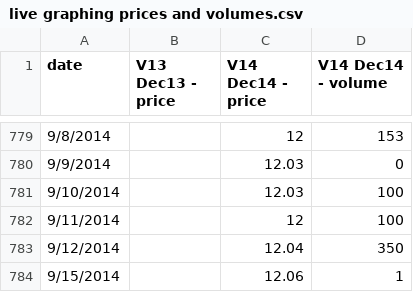
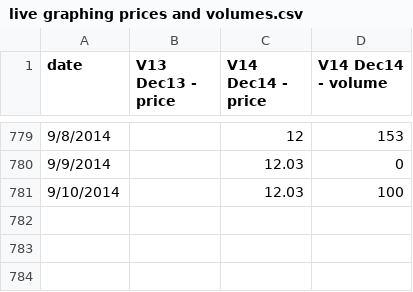
Before and after one commit to climatepolicy/dashboard, a CSV file: csv/live graphing prices and volumes.csv, drawn as a sheet; only a part is shown, gaps mark what is left out; the diff names each change by its address in the sheet, - before the commit and + after, or states it on an @@ line.

Commit message:
deleted 9/11, 9/12, and 9/15 data to test

```diff
--- a/csv/live graphing prices and volumes.csv
+++ b/csv/live graphing prices and volumes.csv
-row 782: 9/11/2014 |  | 12 | 100
-row 783: 9/12/2014 |  | 12.04 | 350
-row 784: 9/15/2014 |  | 12.06 | 1
```
